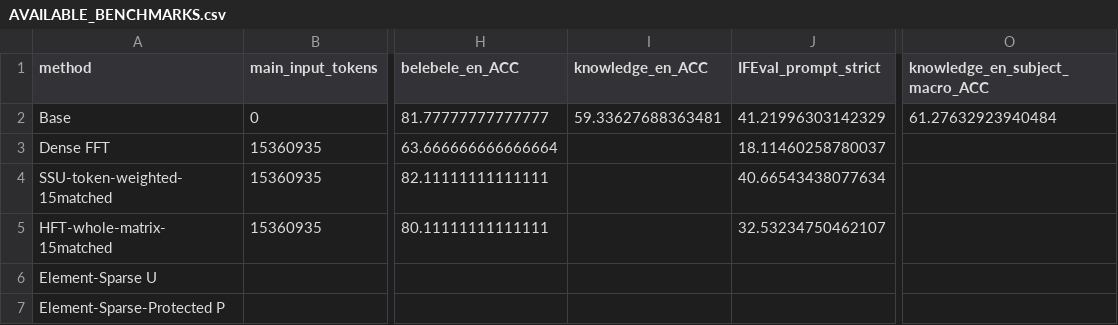
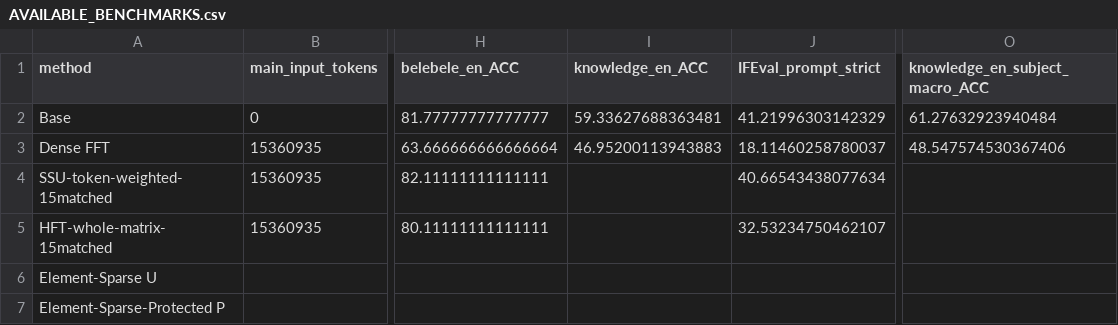
Before and after one commit to lxy308297917-cloud/Multilingual-CL, a CSV file: docs/results/sw_fullbudget_benchmark_stage_20261029/AVAILABLE_BENCHMARKS.csv, drawn as a sheet; only a part is shown, gaps mark what is left out; the diff names each change by its address in the sheet, - before the commit and + after, or states it on an @@ line.

Commit message:
Add complete FFT English MMLU loss with paired subject intervals and English benchmark forest plot

```diff
--- a/docs/results/sw_fullbudget_benchmark_stage_20261029/AVAILABLE_BENCHMARKS.csv
+++ b/docs/results/sw_fullbudget_benchmark_stage_20261029/AVAILABLE_BENCHMARKS.csv
-I3 (knowledge_en_ACC): (empty)
+I3 (knowledge_en_ACC): 46.95200113943883
-O3 (knowledge_en_subject_macro_ACC): (empty)
+O3 (knowledge_en_subject_macro_ACC): 48.547574530367406
```
Also changed, not shown: 4 other files.
